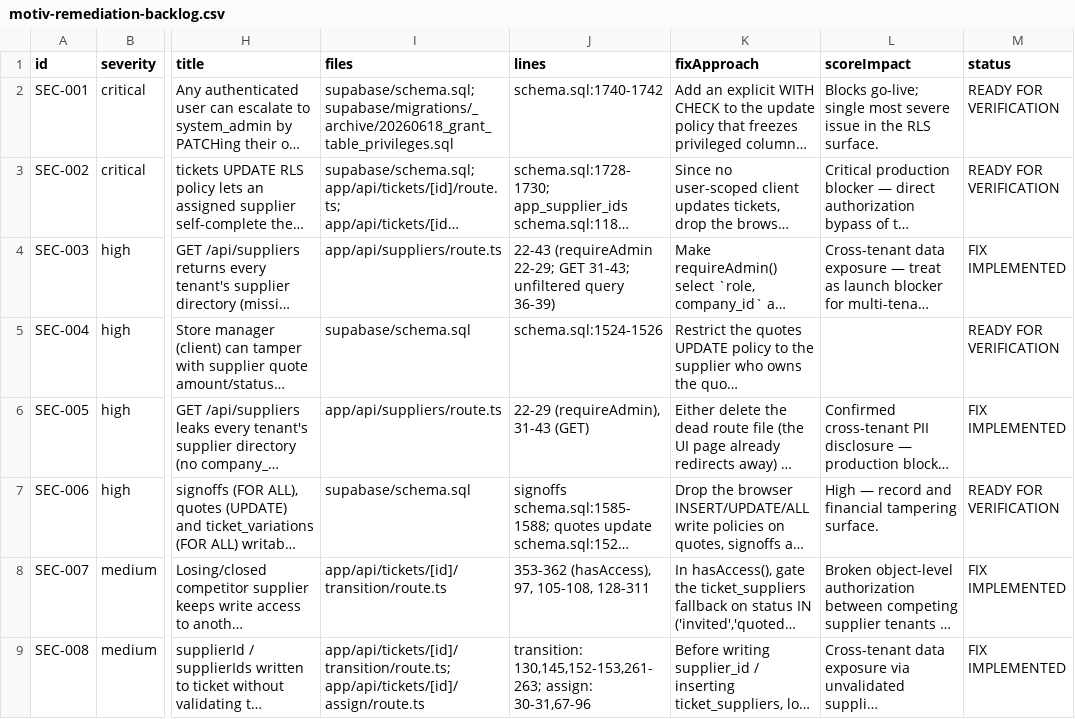
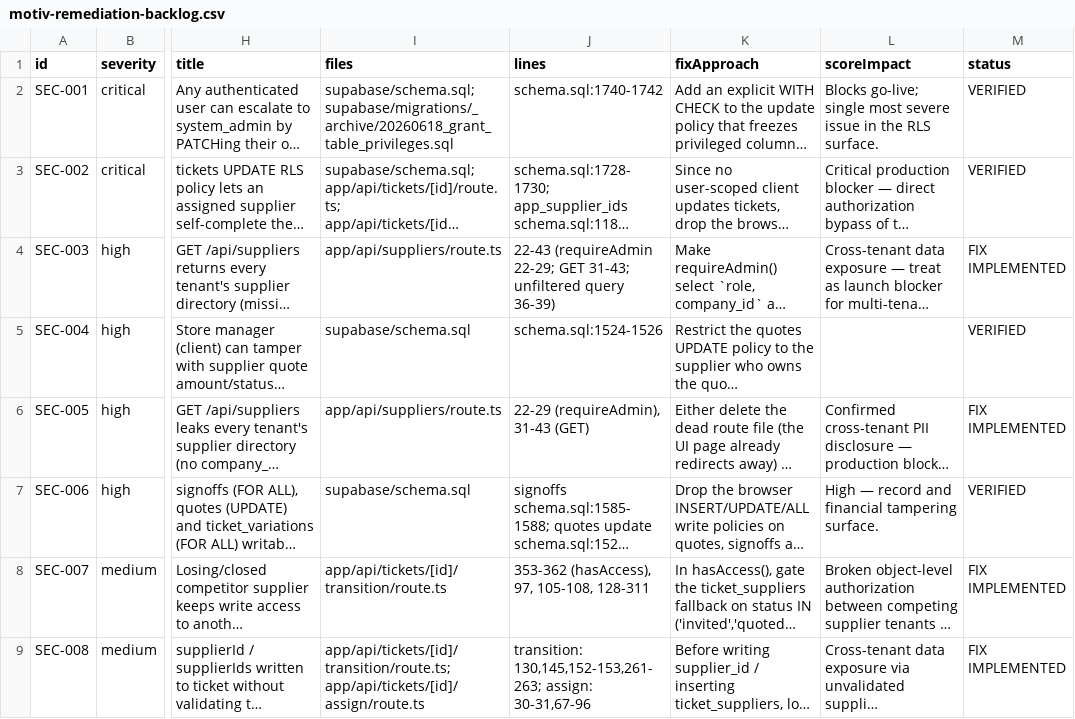
Before and after one commit to Motiv-Group/Motiv-Group-Maintenance, a CSV file: motiv-remediation-backlog.csv, drawn as a sheet; only a part is shown, gaps mark what is left out; long unchanged cells end in …; the diff names each change by its address in the sheet, - before the commit and + after, or states it on an @@ line.

```diff
--- a/motiv-remediation-backlog.csv
+++ b/motiv-remediation-backlog.csv
-M2:M3 (status): READY FOR VERIFICATION
+M2:M3 (status): VERIFIED
-M5 (status): READY FOR VERIFICATION
+M5 (status): VERIFIED
-M7 (status): READY FOR VERIFICATION
+M7 (status): VERIFIED
```
Also changed, not shown: 2 other files.
